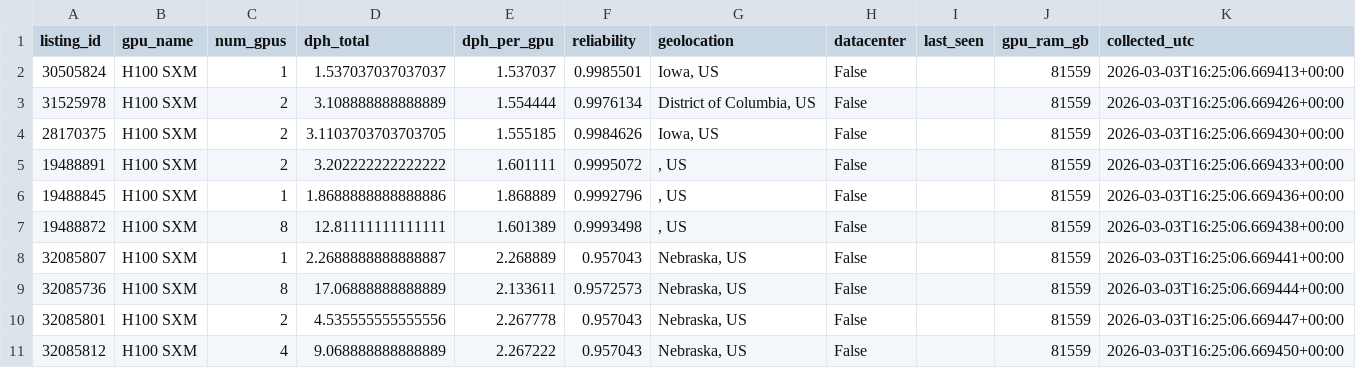
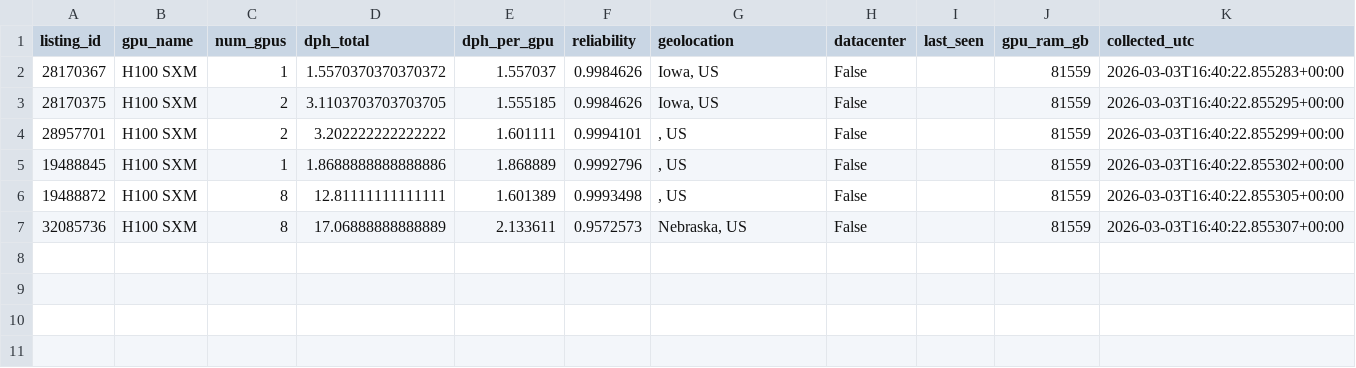
Before and after one commit to ccir-index/cri-h100, a CSV file: data/h100-sxm-us/2026-03-03.csv, drawn as a sheet.

Commit message:
[collect] 2026-03-03 -- daily snapshot (all models)

```diff
--- a/data/h100-sxm-us/2026-03-03.csv
+++ b/data/h100-sxm-us/2026-03-03.csv
@@ -1,11 +1,7 @@
 listing_id,gpu_name,num_gpus,dph_total,dph_per_gpu,reliability,geolocation,datacenter,last_seen,gpu_ram_gb,collected_utc
-30505824,H100 SXM,1,1.537037037037037,1.537037,0.9985501,"Iowa, US",False,,81559,2026-03-03T16:25:06.669413+00:00
-31525978,H100 SXM,2,3.108888888888889,1.554444,0.9976134,"District of Columbia, US",False,,81559,2026-03-03T16:25:06.669426+00:00
-28170375,H100 SXM,2,3.1103703703703705,1.555185,0.9984626,"Iowa, US",False,,81559,2026-03-03T16:25:06.669430+00:00
-19488891,H100 SXM,2,3.202222222222222,1.601111,0.9995072,", US",False,,81559,2026-03-03T16:25:06.669433+00:00
-19488845,H100 SXM,1,1.8688888888888886,1.868889,0.9992796,", US",False,,81559,2026-03-03T16:25:06.669436+00:00
-19488872,H100 SXM,8,12.81111111111111,1.601389,0.9993498,", US",False,,81559,2026-03-03T16:25:06.669438+00:00
-32085807,H100 SXM,1,2.2688888888888887,2.268889,0.957043,"Nebraska, US",False,,81559,2026-03-03T16:25:06.669441+00:00
-32085736,H100 SXM,8,17.06888888888889,2.133611,0.9572573,"Nebraska, US",False,,81559,2026-03-03T16:25:06.669444+00:00
-32085801,H100 SXM,2,4.535555555555556,2.267778,0.957043,"Nebraska, US",False,,81559,2026-03-03T16:25:06.669447+00:00
-32085812,H100 SXM,4,9.068888888888889,2.267222,0.957043,"Nebraska, US",False,,81559,2026-03-03T16:25:06.669450+00:00
+28170367,H100 SXM,1,1.5570370370370372,1.557037,0.9984626,"Iowa, US",False,,81559,2026-03-03T16:40:22.855283+00:00
+28170375,H100 SXM,2,3.1103703703703705,1.555185,0.9984626,"Iowa, US",False,,81559,2026-03-03T16:40:22.855295+00:00
+28957701,H100 SXM,2,3.202222222222222,1.601111,0.9994101,", US",False,,81559,2026-03-03T16:40:22.855299+00:00
+19488845,H100 SXM,1,1.8688888888888886,1.868889,0.9992796,", US",False,,81559,2026-03-03T16:40:22.855302+00:00
+19488872,H100 SXM,8,12.81111111111111,1.601389,0.9993498,", US",False,,81559,2026-03-03T16:40:22.855305+00:00
+32085736,H100 SXM,8,17.06888888888889,2.133611,0.9572573,"Nebraska, US",False,,81559,2026-03-03T16:40:22.855307+00:00
```
Also changed, not shown: data/a100-pcie-us/2026-03-03.csv, data/h200-us/2026-03-03.csv, 14 other files.
